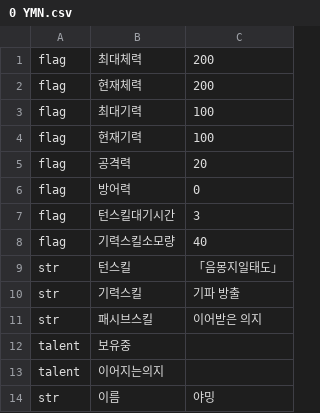
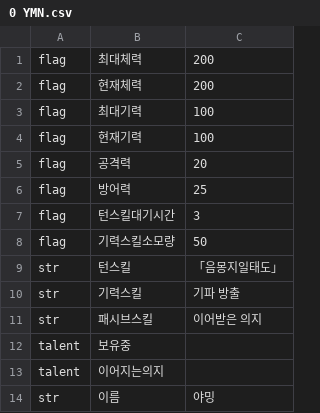
Before and after one commit to Yurly123/Boshinsensou, a CSV file: Boshinsensou☆/CSV/Chara/0 YMN.csv, drawn as a sheet.

```diff
--- a/Boshinsensou☆/CSV/Chara/0 YMN.csv
+++ b/Boshinsensou☆/CSV/Chara/0 YMN.csv
@@ -5,5 +5,5 @@ flag,현재기력,100,
 flag,공격력,20,
-flag,방어력,0,
+flag,방어력,25,
 flag,턴스킬대기시간,3,
-flag,기력스킬소모량,40,
+flag,기력스킬소모량,50,
 str,턴스킬,「음몽지일태도」,
```
Also changed, not shown: 6 other files.
